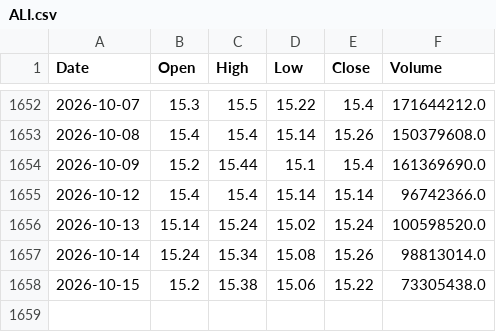
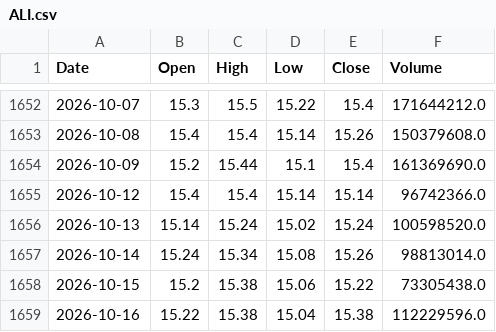
Before and after one commit to AlvinTubtub/pse-stock-price-forecast-corrected-research, a CSV file: backend/data/raw/ALI.csv, drawn as a sheet; only a part is shown, gaps mark what is left out; the diff names each change by its address in the sheet, - before the commit and + after, or states it on an @@ line.

```diff
--- a/backend/data/raw/ALI.csv
+++ b/backend/data/raw/ALI.csv
+row 1659: 2026-10-16 | 15.22 | 15.38 | 15.04 | 15.38 | 112229596.0
```
Also changed, not shown: backend/data/raw/APX.csv, backend/data/raw/GLO.csv, 49 other files.
